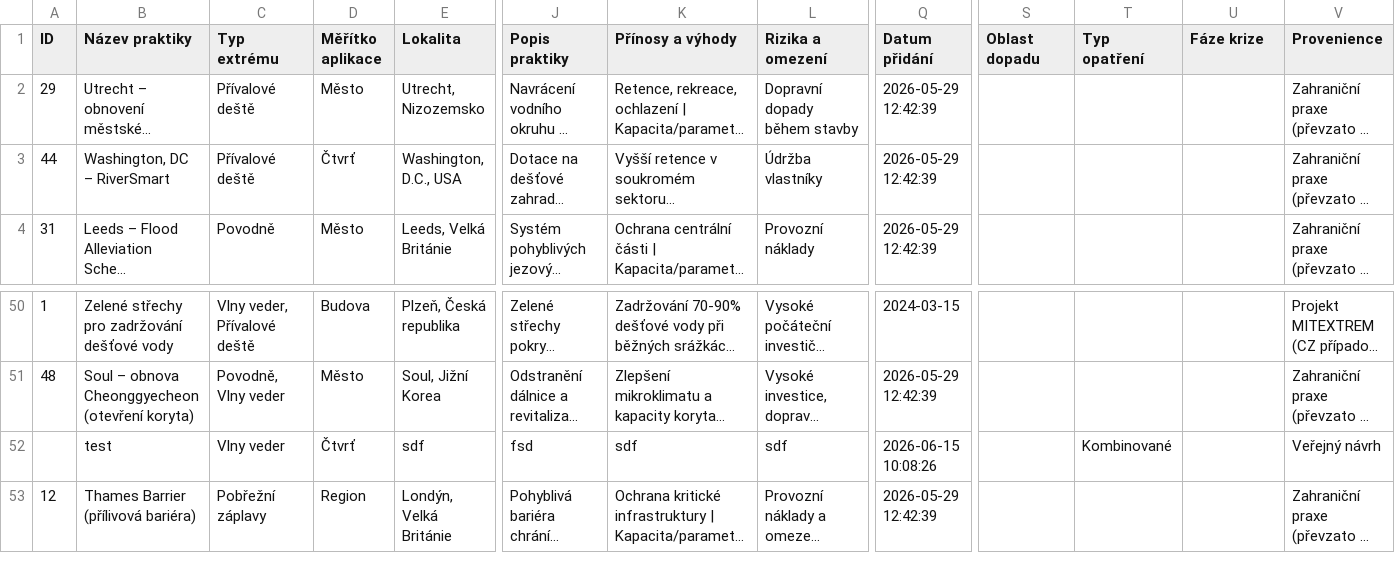
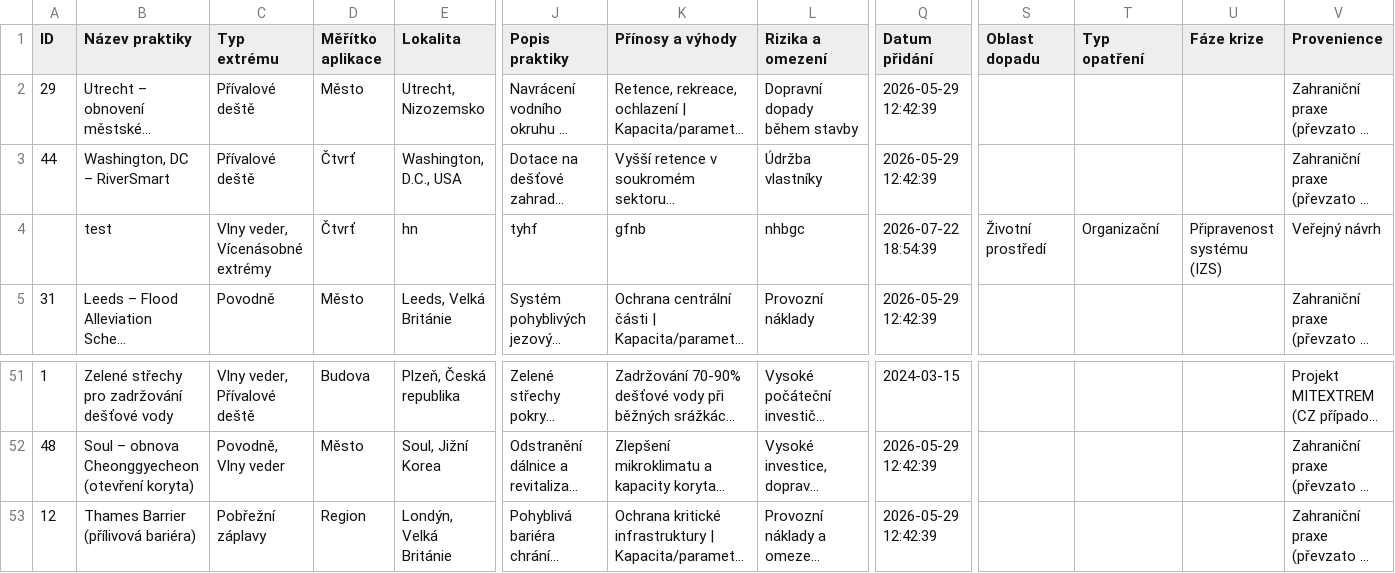
Before and after one commit to kempna/MITEXTREM-good-practices, a CSV file: data/practices_latest.csv, drawn as a sheet; only a part is shown, gaps mark what is left out; long unchanged cells end in …; removed rows and columns are numbered as before the commit, all else as after; rows hold the shown columns only; the diff names each change by its address in the sheet, - before the commit and + after, or states it on an @@ line.

Commit message:
Automatická záloha 2026-07-22 18:54:40 (57 záznamů)

```diff
--- a/data/practices_latest.csv
+++ b/data/practices_latest.csv
+row 4:  | test | Vlny veder, Vícenásobné extrémy | Čtvrť | hn | tyhf | gfnb | nhbgc | 2026-07-22 18:54:39 | Životní prostředí | Organizační | Připravenost systému (IZS) | Veřejný návrh
-row 52:  | test | Vlny veder | Čtvrť | sdf | fsd | sdf | sdf | 2026-06-15 10:08:26 |  | Kombinované |  | Veřejný návrh
```
